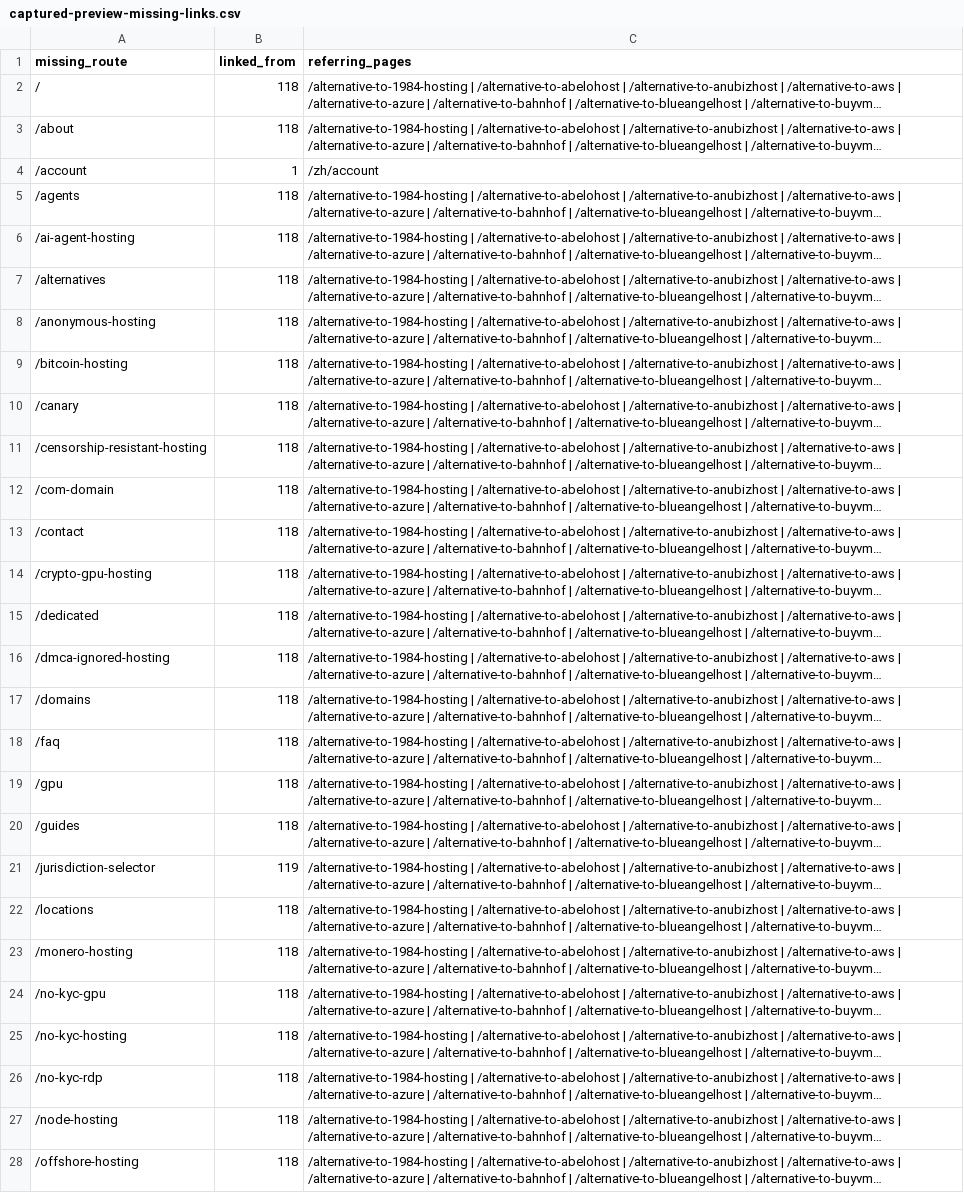
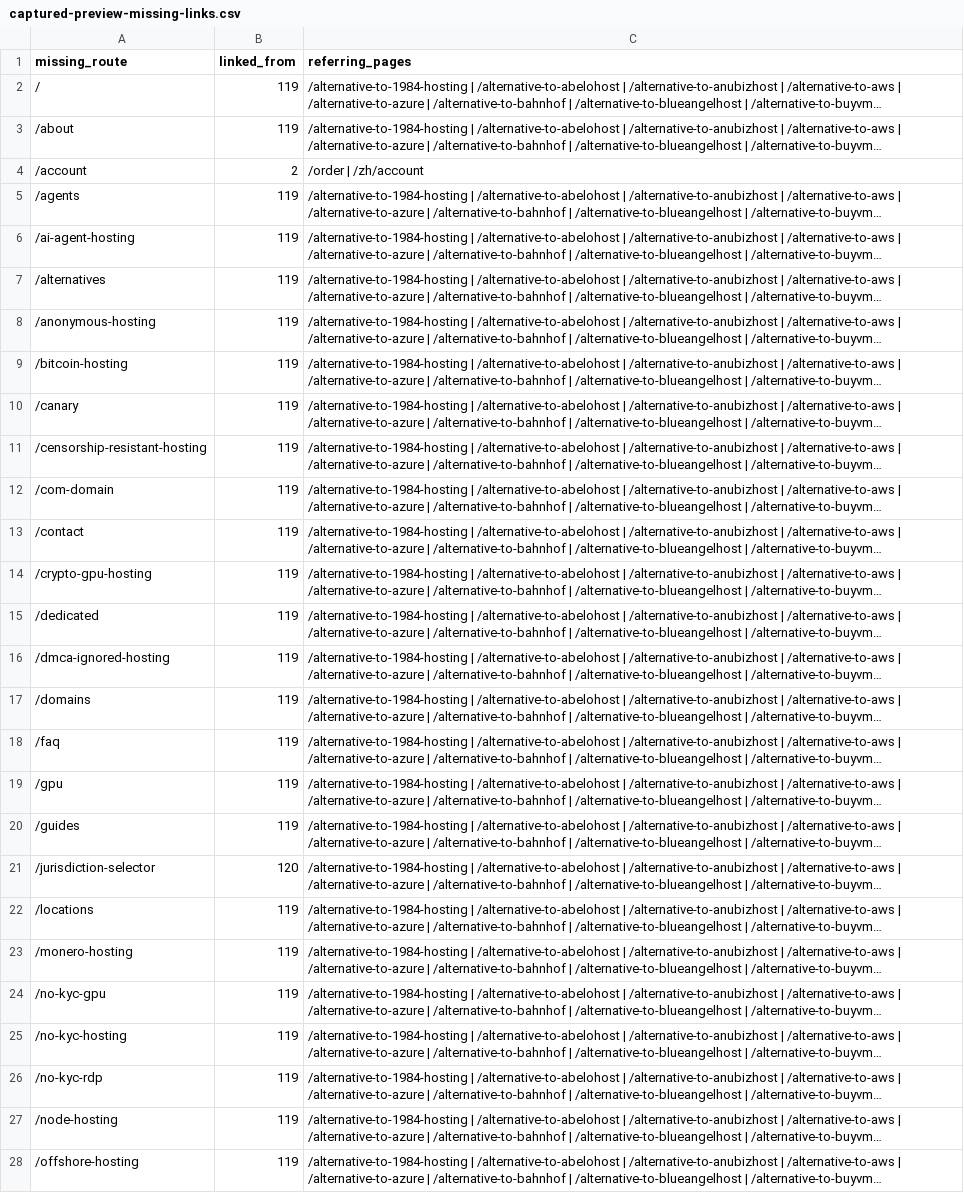
Before and after one commit to jill0010/NewVPS, a CSV file: reports/captured-preview-missing-links.csv, drawn as a sheet; only a part is shown; long unchanged cells end in …; the diff covers the shown part only; the diff names each change by its address in the sheet, - before the commit and + after, or states it on an @@ line.

```diff
--- a/reports/captured-preview-missing-links.csv
+++ b/reports/captured-preview-missing-links.csv
-B2:B3 (linked_from): 118
+B2:B3 (linked_from): 119
-B4 (linked_from): 1
+B4 (linked_from): 2
-C4 (referring_pages): /zh/account
+C4 (referring_pages): /order | /zh/account
-B5:B20 (linked_from): 118
+B5:B20 (linked_from): 119
-B21 (linked_from): 119
+B21 (linked_from): 120
-B22:B28 (linked_from): 118
+B22:B28 (linked_from): 119
```
Also changed, not shown: 2 added rows, 1 removed row and 23 edited cells elsewhere in this file.
